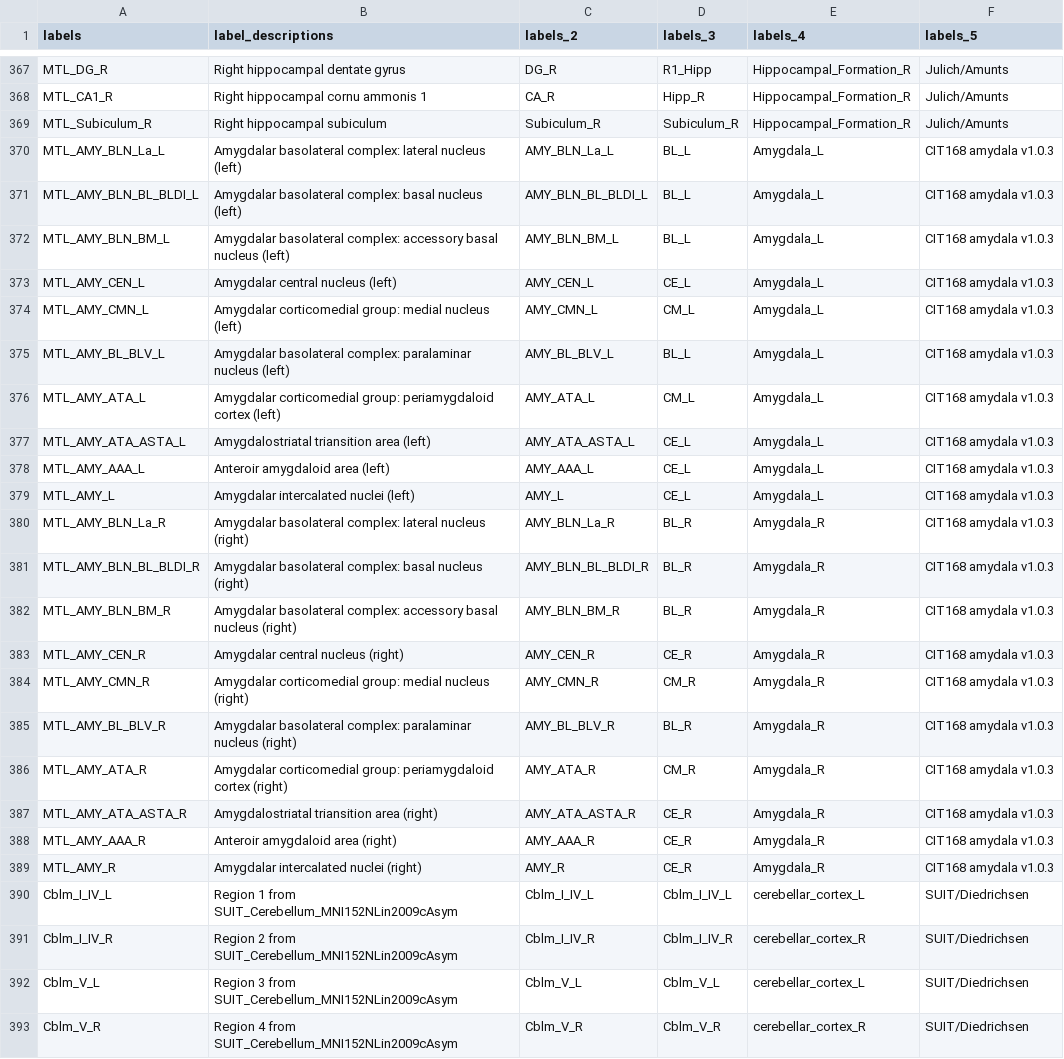
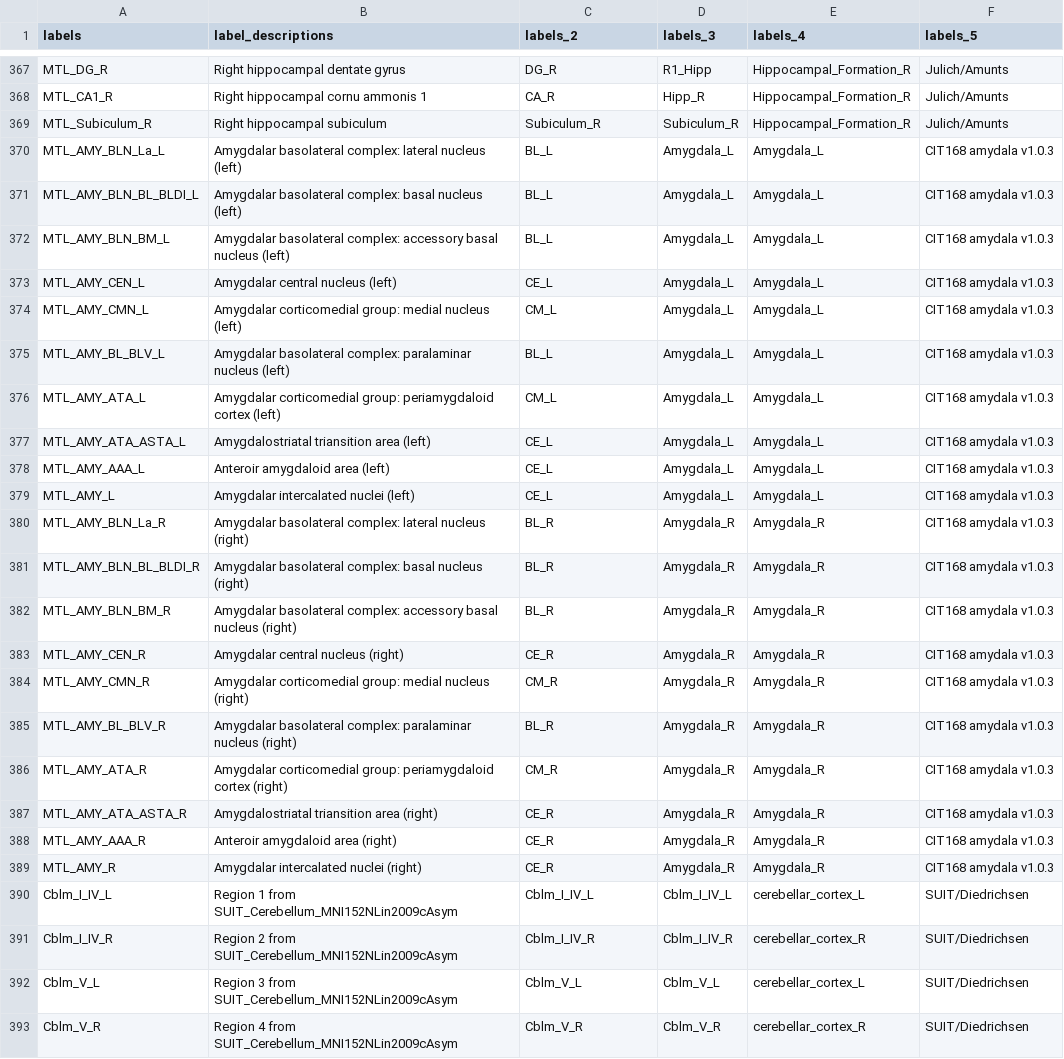
Before and after one commit to canlab/Neuroimaging_Pattern_Masks, a CSV file: Atlases_and_parcellations/2023_CANLab_atlas/src/CANLab2023_MNI152NLin2009cAsym_labels.csv, drawn as a sheet; only a part is shown, gaps mark what is left out.

Commit message:
Consolidated coarse amygdala labels

```diff
--- a/Atlases_and_parcellations/2023_CANLab_atlas/src/CANLab2023_MNI152NLin2009cAsym_labels.csv
+++ b/Atlases_and_parcellations/2023_CANLab_atlas/src/CANLab2023_MNI152NLin2009cAsym_labels.csv
@@ -369,22 +369,22 @@ MTL_CA1_R,Right hippocampal cornu ammonis 1,CA_R,Hipp_R,Hippocampal_Formation_R,
 MTL_Subiculum_R,Right hippocampal subiculum,Subiculum_R,Subiculum_R,Hippocampal_Formation_R,Julich/Amunts
-MTL_AMY_BLN_La_L,Amygdalar basolateral complex: lateral nucleus (left),AMY_BLN_La_L,BL_L,Amygdala_L,CIT168 amydala v1.0.3
-MTL_AMY_BLN_BL_BLDI_L,Amygdalar basolateral complex: basal nucleus (left),AMY_BLN_BL_BLDI_L,BL_L,Amygdala_L,CIT168 amydala v1.0.3
-MTL_AMY_BLN_BM_L,Amygdalar basolateral complex: accessory basal nucleus (left),AMY_BLN_BM_L,BL_L,Amygdala_L,CIT168 amydala v1.0.3
-MTL_AMY_CEN_L,Amygdalar central nucleus (left),AMY_CEN_L,CE_L,Amygdala_L,CIT168 amydala v1.0.3
-MTL_AMY_CMN_L,Amygdalar corticomedial group: medial nucleus (left),AMY_CMN_L,CM_L,Amygdala_L,CIT168 amydala v1.0.3
-MTL_AMY_BL_BLV_L,Amygdalar basolateral complex: paralaminar nucleus (left),AMY_BL_BLV_L,BL_L,Amygdala_L,CIT168 amydala v1.0.3
-MTL_AMY_ATA_L,Amygdalar corticomedial group: periamygdaloid cortex (left),AMY_ATA_L,CM_L,Amygdala_L,CIT168 amydala v1.0.3
-MTL_AMY_ATA_ASTA_L,Amygdalostriatal triansition area (left),AMY_ATA_ASTA_L,CE_L,Amygdala_L,CIT168 amydala v1.0.3
-MTL_AMY_AAA_L,Anteroir amygdaloid area (left),AMY_AAA_L,CE_L,Amygdala_L,CIT168 amydala v1.0.3
-MTL_AMY_L,Amygdalar intercalated nuclei (left),AMY_L,CE_L,Amygdala_L,CIT168 amydala v1.0.3
-MTL_AMY_BLN_La_R,Amygdalar basolateral complex: lateral nucleus (right),AMY_BLN_La_R,BL_R,Amygdala_R,CIT168 amydala v1.0.3
-MTL_AMY_BLN_BL_BLDI_R,Amygdalar basolateral complex: basal nucleus (right),AMY_BLN_BL_BLDI_R,BL_R,Amygdala_R,CIT168 amydala v1.0.3
-MTL_AMY_BLN_BM_R,Amygdalar basolateral complex: accessory basal nucleus (right),AMY_BLN_BM_R,BL_R,Amygdala_R,CIT168 amydala v1.0.3
-MTL_AMY_CEN_R,Amygdalar central nucleus (right),AMY_CEN_R,CE_R,Amygdala_R,CIT168 amydala v1.0.3
-MTL_AMY_CMN_R,Amygdalar corticomedial group: medial nucleus (right),AMY_CMN_R,CM_R,Amygdala_R,CIT168 amydala v1.0.3
-MTL_AMY_BL_BLV_R,Amygdalar basolateral complex: paralaminar nucleus (right),AMY_BL_BLV_R,BL_R,Amygdala_R,CIT168 amydala v1.0.3
-MTL_AMY_ATA_R,Amygdalar corticomedial group: periamygdaloid cortex (right),AMY_ATA_R,CM_R,Amygdala_R,CIT168 amydala v1.0.3
-MTL_AMY_ATA_ASTA_R,Amygdalostriatal triansition area (right),AMY_ATA_ASTA_R,CE_R,Amygdala_R,CIT168 amydala v1.0.3
-MTL_AMY_AAA_R,Anteroir amygdaloid area (right),AMY_AAA_R,CE_R,Amygdala_R,CIT168 amydala v1.0.3
-MTL_AMY_R,Amygdalar intercalated nuclei (right),AMY_R,CE_R,Amygdala_R,CIT168 amydala v1.0.3
+MTL_AMY_BLN_La_L,Amygdalar basolateral complex: lateral nucleus (left),BL_L,Amygdala_L,Amygdala_L,CIT168 amydala v1.0.3
+MTL_AMY_BLN_BL_BLDI_L,Amygdalar basolateral complex: basal nucleus (left),BL_L,Amygdala_L,Amygdala_L,CIT168 amydala v1.0.3
+MTL_AMY_BLN_BM_L,Amygdalar basolateral complex: accessory basal nucleus (left),BL_L,Amygdala_L,Amygdala_L,CIT168 amydala v1.0.3
+MTL_AMY_CEN_L,Amygdalar central nucleus (left),CE_L,Amygdala_L,Amygdala_L,CIT168 amydala v1.0.3
+MTL_AMY_CMN_L,Amygdalar corticomedial group: medial nucleus (left),CM_L,Amygdala_L,Amygdala_L,CIT168 amydala v1.0.3
+MTL_AMY_BL_BLV_L,Amygdalar basolateral complex: paralaminar nucleus (left),BL_L,Amygdala_L,Amygdala_L,CIT168 amydala v1.0.3
+MTL_AMY_ATA_L,Amygdalar corticomedial group: periamygdaloid cortex (left),CM_L,Amygdala_L,Amygdala_L,CIT168 amydala v1.0.3
+MTL_AMY_ATA_ASTA_L,Amygdalostriatal triansition area (left),CE_L,Amygdala_L,Amygdala_L,CIT168 amydala v1.0.3
+MTL_AMY_AAA_L,Anteroir amygdaloid area (left),CE_L,Amygdala_L,Amygdala_L,CIT168 amydala v1.0.3
+MTL_AMY_L,Amygdalar intercalated nuclei (left),CE_L,Amygdala_L,Amygdala_L,CIT168 amydala v1.0.3
+MTL_AMY_BLN_La_R,Amygdalar basolateral complex: lateral nucleus (right),BL_R,Amygdala_R,Amygdala_R,CIT168 amydala v1.0.3
+MTL_AMY_BLN_BL_BLDI_R,Amygdalar basolateral complex: basal nucleus (right),BL_R,Amygdala_R,Amygdala_R,CIT168 amydala v1.0.3
+MTL_AMY_BLN_BM_R,Amygdalar basolateral complex: accessory basal nucleus (right),BL_R,Amygdala_R,Amygdala_R,CIT168 amydala v1.0.3
+MTL_AMY_CEN_R,Amygdalar central nucleus (right),CE_R,Amygdala_R,Amygdala_R,CIT168 amydala v1.0.3
+MTL_AMY_CMN_R,Amygdalar corticomedial group: medial nucleus (right),CM_R,Amygdala_R,Amygdala_R,CIT168 amydala v1.0.3
+MTL_AMY_BL_BLV_R,Amygdalar basolateral complex: paralaminar nucleus (right),BL_R,Amygdala_R,Amygdala_R,CIT168 amydala v1.0.3
+MTL_AMY_ATA_R,Amygdalar corticomedial group: periamygdaloid cortex (right),CM_R,Amygdala_R,Amygdala_R,CIT168 amydala v1.0.3
+MTL_AMY_ATA_ASTA_R,Amygdalostriatal triansition area (right),CE_R,Amygdala_R,Amygdala_R,CIT168 amydala v1.0.3
+MTL_AMY_AAA_R,Anteroir amygdaloid area (right),CE_R,Amygdala_R,Amygdala_R,CIT168 amydala v1.0.3
+MTL_AMY_R,Amygdalar intercalated nuclei (right),CE_R,Amygdala_R,Amygdala_R,CIT168 amydala v1.0.3
 Cblm_I_IV_L,Region 1 from SUIT_Cerebellum_MNI152NLin2009cAsym,Cblm_I_IV_L,Cblm_I_IV_L,cerebellar_cortex_L,SUIT/Diedrichsen
```
Also changed, not shown: Atlases_and_parcellations/2023_CANLab_atlas/src/CANLab2023_MNI152NLin6Asym_labels.csv, 7 other files.
